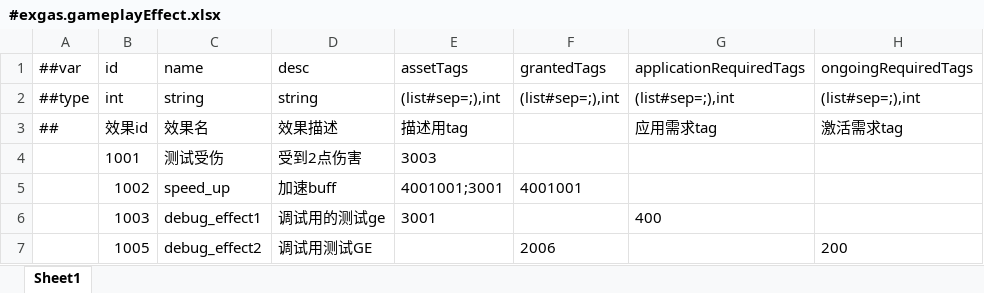
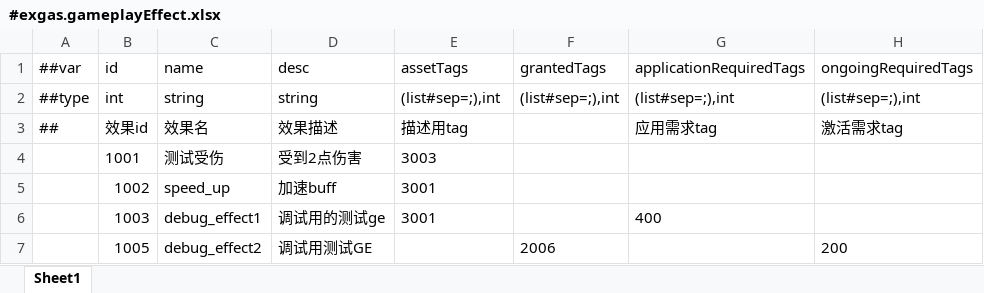
Before and after one commit to No78Vino/gameplay-ability-system-for-unity, an Excel workbook: ProjectConfigTable/exgas_config/Datas/#exgas.gameplayEffect.xlsx, sheet Sheet1, drawn as a sheet; only a part is shown; values as stored, in another font and other column widths than the file's, no borders; the diff names each change by its address in the sheet, - before the commit and + after, or states it on an @@ line.

```diff
--- a/ProjectConfigTable/exgas_config/Datas/#exgas.gameplayEffect.xlsx (sheet Sheet1)
+++ b/ProjectConfigTable/exgas_config/Datas/#exgas.gameplayEffect.xlsx (sheet Sheet1)
-E5 (描述用tag): 4001001;3001
+E5 (描述用tag): 3001
-F5: 4001001
+F5: (empty)
```
Also changed, not shown: 10 other files.
